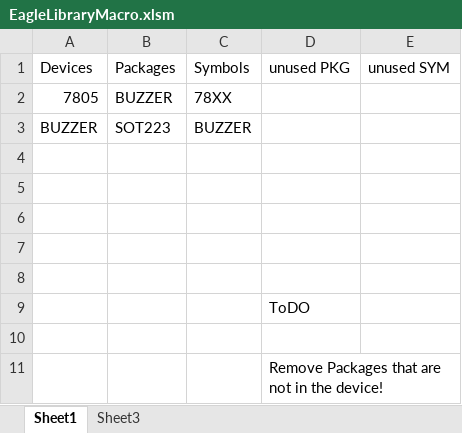
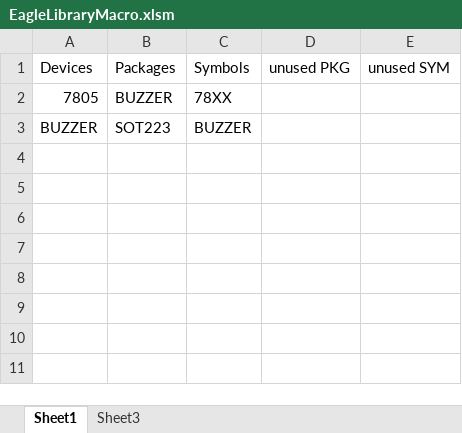
Before and after one commit to richardFirth/EagleLibParse, an Excel workbook: EagleLibraryMacro.xlsm, sheet Sheet1, drawn as a sheet; values as stored, in another font and other column widths than the file's, no borders; charts and pictures not drawn; the diff names each change by its address in the sheet, - before the commit and + after, or states it on an @@ line.

```diff
--- a/EagleLibraryMacro.xlsm (sheet Sheet1)
+++ b/EagleLibraryMacro.xlsm (sheet Sheet1)
-row 4: (empty)
-row 5: (empty)
-row 6: (empty)
-row 7: (empty)
-row 8: (empty)
-row 9:  |  |  | ToDO
-row 10: (empty)
-row 11:  |  |  | Remove Packages that are not in the device!
```
Also changed, not shown: sheet Sheet3, charts or pictures.
